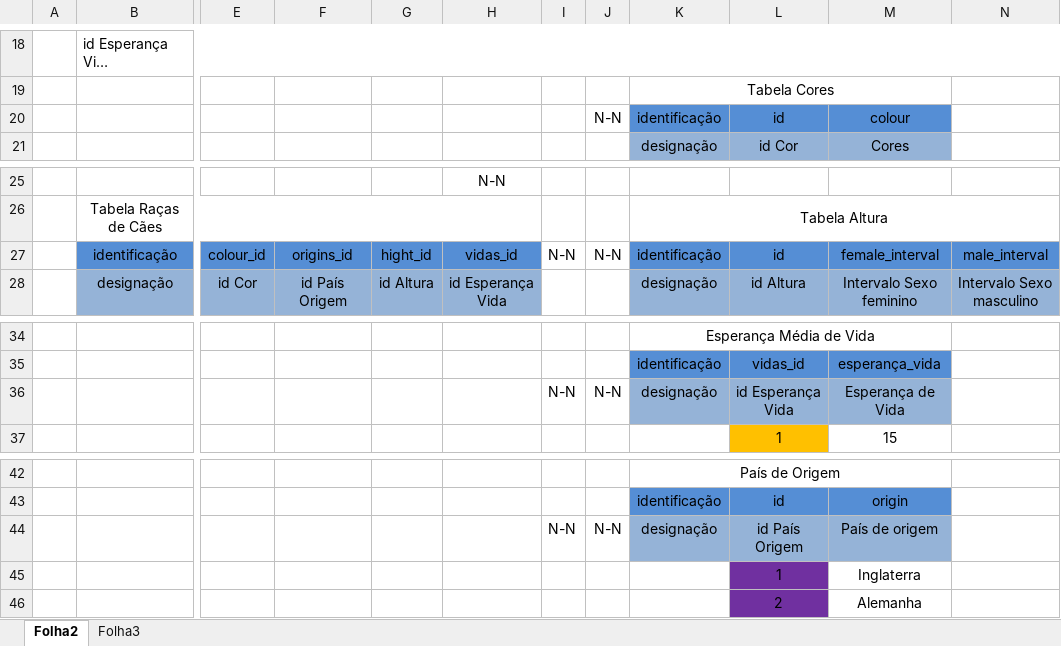
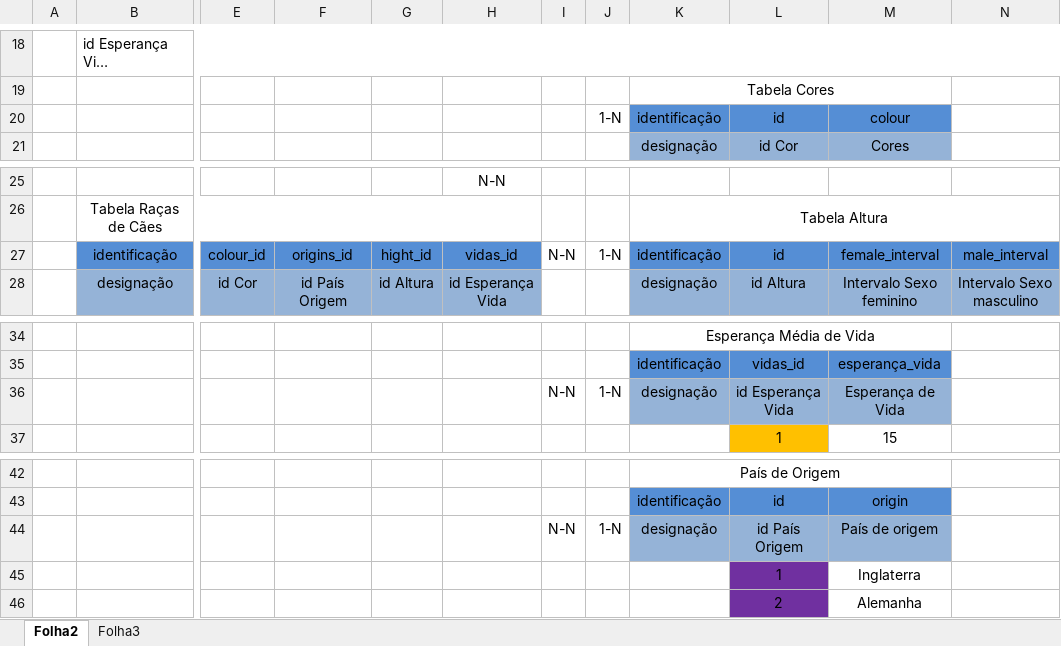
Before and after one commit to rjvpeixoto/dogs_app, an Excel workbook: modelo_dados.xlsx, sheet Folha2, drawn as a sheet; only a part is shown, gaps mark what is left out; long unchanged cells end in …; values as stored, in another font and other column widths than the file's, no borders; the diff names each change by its address in the sheet, - before the commit and + after, or states it on an @@ line.

Commit message:
final_commit

```diff
--- a/modelo_dados.xlsx (sheet Folha2)
+++ b/modelo_dados.xlsx (sheet Folha2)
-J20: N-N
+J20: 1-N
-J27: N-N
+J27: 1-N
-J36: N-N
+J36: 1-N
-J44: N-N
+J44: 1-N
```
